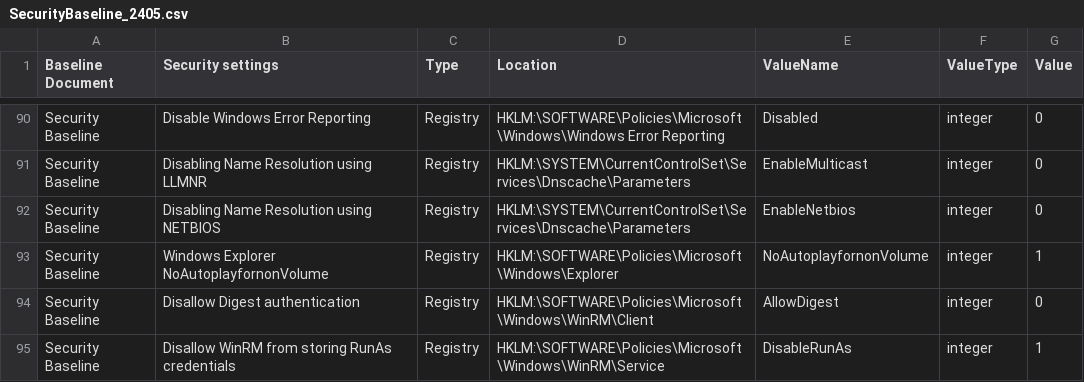
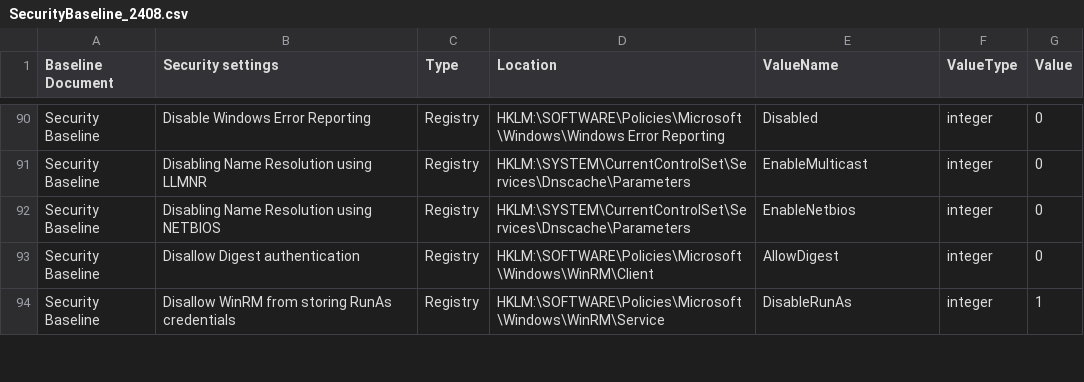
Before and after one commit to Azure-Samples/AzureStackHCI, a CSV file: security/SecurityBaseline_2408.csv (was security/SecurityBaseline_2405.csv), drawn as a sheet; only a part is shown, gaps mark what is left out; removed rows and columns are numbered as before the commit, all else as after; the diff covers the shown part only; the diff names each change by its address in the sheet, - before the commit and + after, or states it on an @@ line.

Commit message:
Removed 2405 and added 2408 SecurityBaseline .csv.

```diff
--- a/security/SecurityBaseline_2405.csv
+++ b/security/SecurityBaseline_2408.csv
-row 93: Security Baseline | Windows Explorer NoAutoplayfornonVolume | Registry | HKLM:\SOFTWARE\Policies\Microsoft\Windows\Explorer | NoAutoplayfornonVolume | integer | 1
```
Also changed, not shown: 2 added rows, 1 removed row, 1 moved row and 3 edited cells elsewhere in this file.
